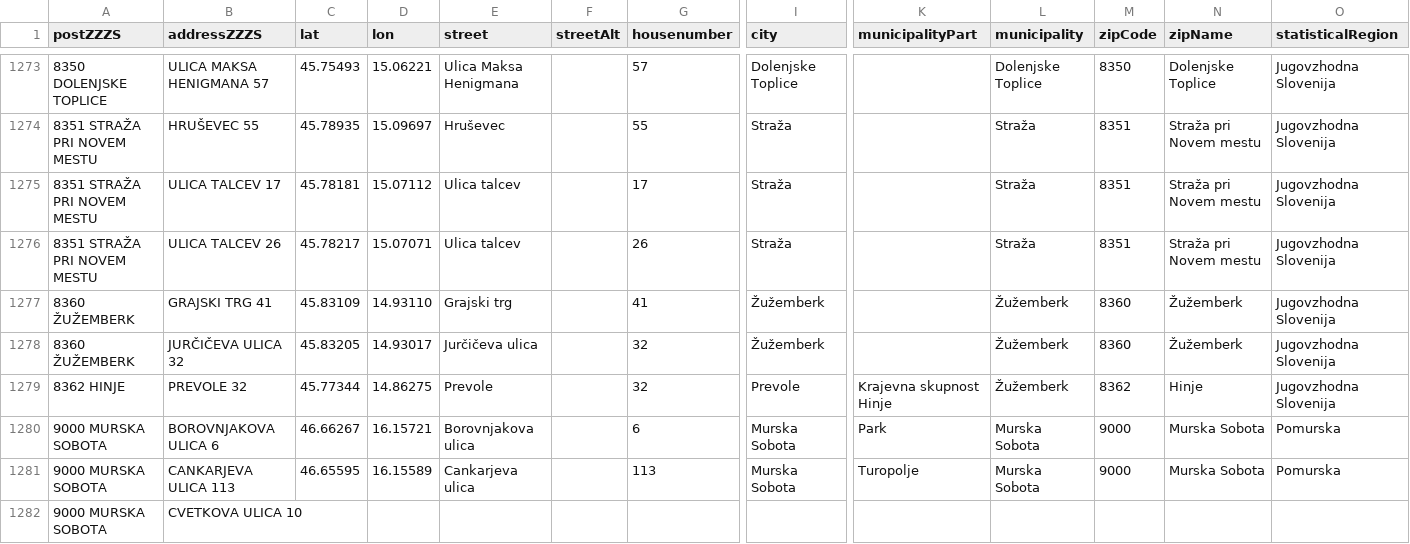
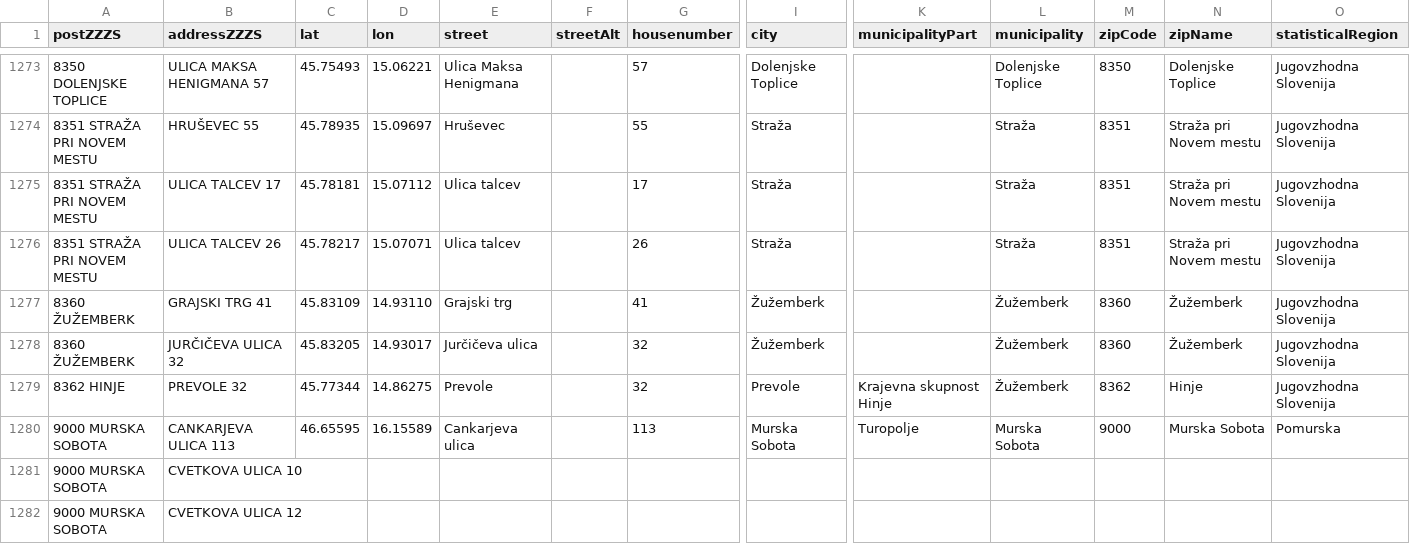
Before and after one commit to sledilnik/zdravniki-data, a CSV file: gurs/addresses.csv, drawn as a sheet; only a part is shown, gaps mark what is left out; the shorter side is filled out with more unchanged rows; rows hold the shown columns only; the diff names each change by its address in the sheet, - before the commit and + after, or states it on an @@ line.

```diff
--- a/gurs/addresses.csv
+++ b/gurs/addresses.csv
-row 1280: 9000 MURSKA SOBOTA | BOROVNJAKOVA ULICA 6 | 46.66267 | 16.15721 | Borovnjakova ulica |  | 6 | Murska Sobota | Park | Murska Sobota | 9000 | Murska Sobota | Pomurska
```
